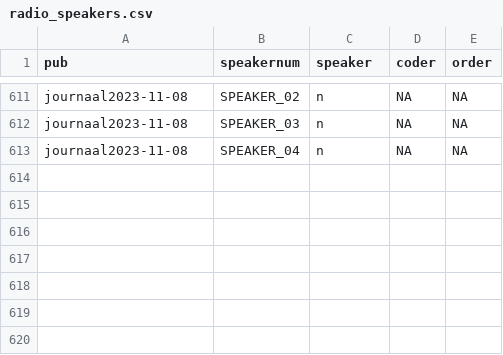
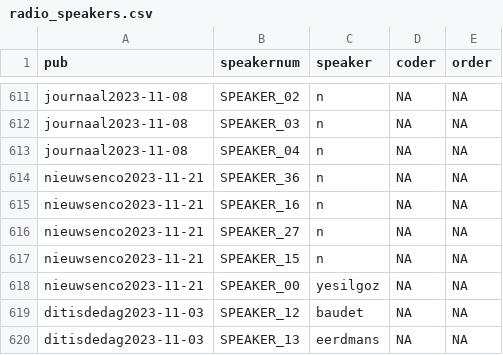
Before and after one commit to nieuwsmonitor/npo2023, a CSV file: results/radio_speakers.csv, drawn as a sheet; only a part is shown, gaps mark what is left out; the diff names each change by its address in the sheet, - before the commit and + after, or states it on an @@ line.

Commit message:
Add more radio speakers

```diff
--- a/results/radio_speakers.csv
+++ b/results/radio_speakers.csv
+row 614: nieuwsenco2023-11-21 | SPEAKER_36 | n | NA | NA
+row 615: nieuwsenco2023-11-21 | SPEAKER_16 | n | NA | NA
+row 616: nieuwsenco2023-11-21 | SPEAKER_27 | n | NA | NA
+row 617: nieuwsenco2023-11-21 | SPEAKER_15 | n | NA | NA
+row 618: nieuwsenco2023-11-21 | SPEAKER_00 | yesilgoz | NA | NA
+row 619: ditisdedag2023-11-03 | SPEAKER_12 | baudet | NA | NA
+row 620: ditisdedag2023-11-03 | SPEAKER_13 | eerdmans | NA | NA
```
